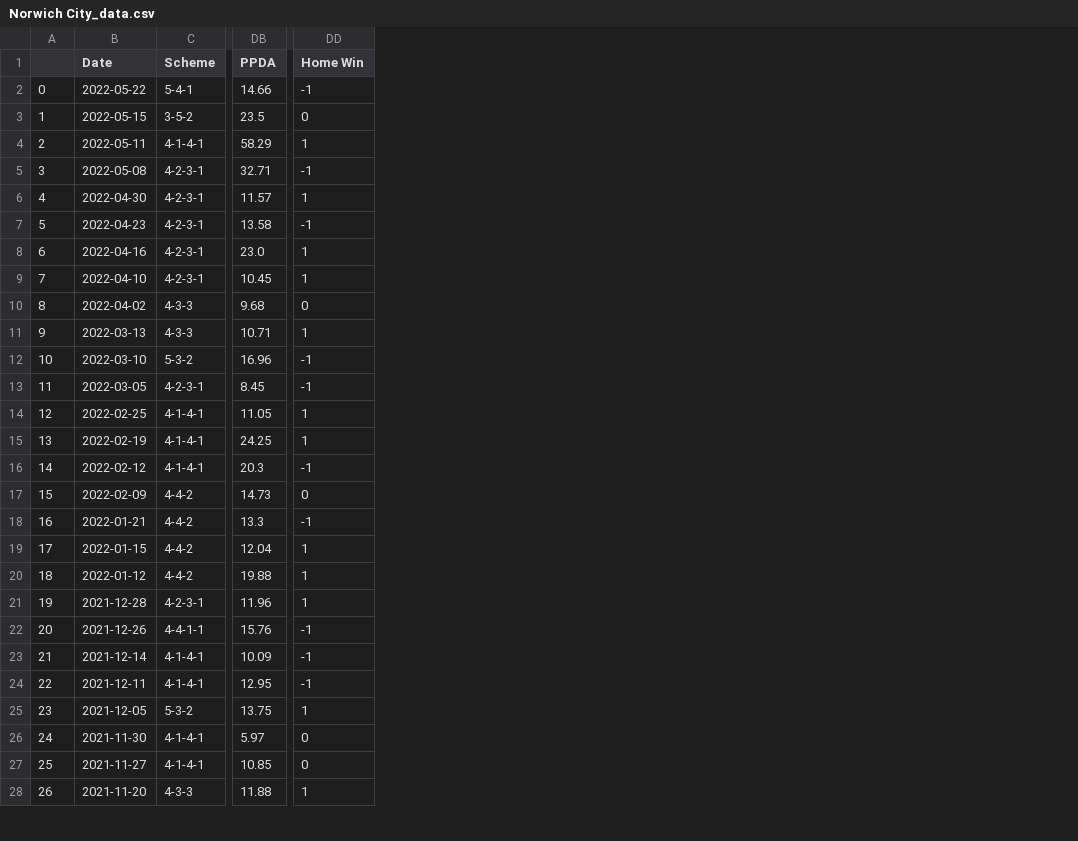
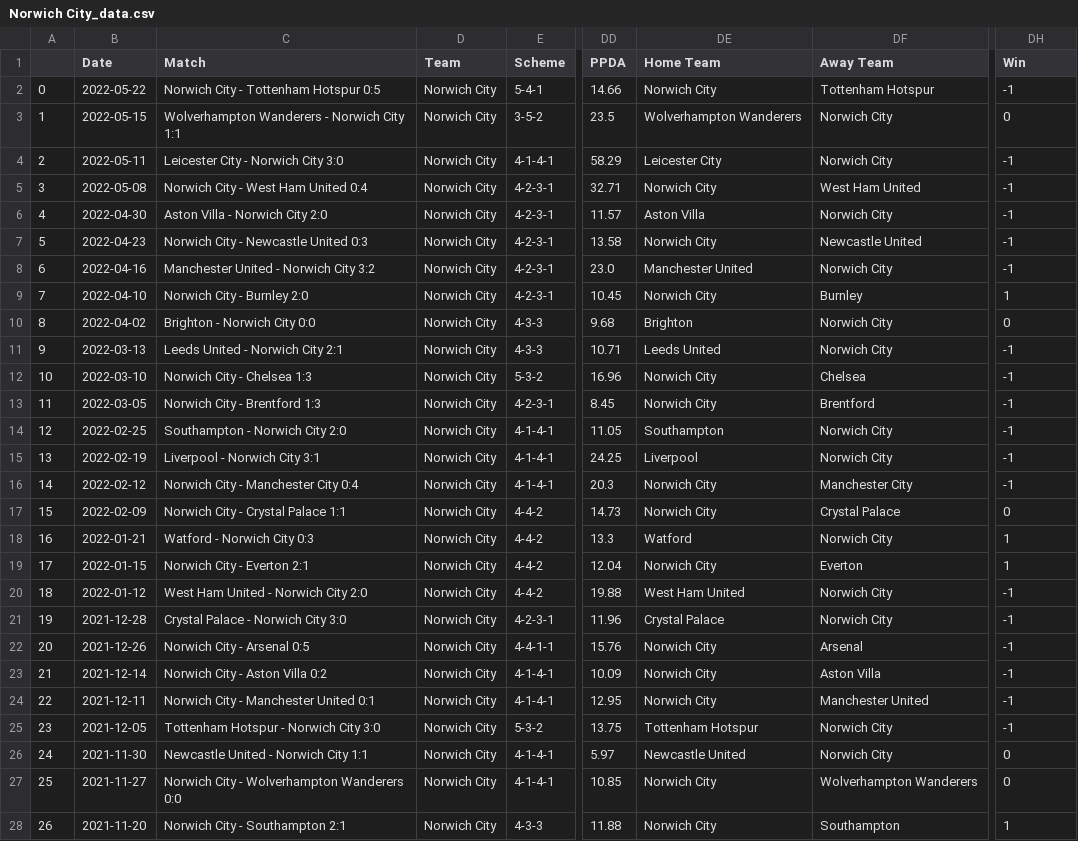
Before and after one commit to adamjr36/CS137Project, a CSV file: cleaned_data/Norwich City_data.csv, drawn as a sheet; only a part is shown, gaps mark what is left out; addresses are those after the commit; the diff covers the shown part only; the diff names each change by its address in the sheet, - before the commit and + after, or states it on an @@ line.

```diff
--- a/cleaned_data/Norwich City_data.csv
+++ b/cleaned_data/Norwich City_data.csv
+column C (Match), rows 2-28: Norwich City - Tottenham Hotspur 0:5 | Wolverhampton Wanderers - Norwich City 1:1 | Leicester City - Norwich City 3:0 | Norwich City - West Ham United 0:4 | Aston Villa - Norwich City 2:0 | Norwich City - Newcastle United 0:3 | Manchester United - Norwich City 3:2 | Norwich City - Burnley 2:0 | Brighton - Norwich City 0:0 | Leeds United - Norwich City 2:1 | Norwich City - Chelsea 1:3 | Norwich City - Brentford 1:3 | Southampton - Norwich City 2:0 | Liverpool - Norwich City 3:1 | Norwich City - Manchester City 0:4 | Norwich City - Crystal Palace 1:1 | Watford - Norwich City 0:3 | Norwich City - Everton 2:1 | West Ham United - Norwich City 2:0 | Crystal Palace - Norwich City 3:0 | Norwich City - Arsenal 0:5 | Norwich City - Aston Villa 0:2 | Norwich City - Manchester United 0:1 | Tottenham Hotspur - Norwich City 3:0 | Newcastle United - Norwich City 1:1 | Norwich City - Wolverhampton Wanderers 0:0 | Norwich City - Southampton 2:1
+column D (Team), rows 2-28: all Norwich City
+column DE (Home Team), rows 2-28: Norwich City | Wolverhampton Wanderers | Leicester City | Norwich City | Aston Villa | Norwich City | Manchester United | Norwich City | Brighton | Leeds United | Norwich City | Norwich City | Southampton | Liverpool | Norwich City | Norwich City | Watford | Norwich City | West Ham United | Crystal Palace | Norwich City | Norwich City | Norwich City | Tottenham Hotspur | Newcastle United | Norwich City | Norwich City
+column DF (Away Team), rows 2-28: Tottenham Hotspur | Norwich City | Norwich City | West Ham United | Norwich City | Newcastle United | Norwich City | Burnley | Norwich City | Norwich City | Chelsea | Brentford | Norwich City | Norwich City | Manchester City | Crystal Palace | Norwich City | Everton | Norwich City | Norwich City | Arsenal | Aston Villa | Manchester United | Norwich City | Norwich City | Wolverhampton Wanderers | Southampton
-DH1: Home Win
+DH1: Win
-DH4 (Win): 1
+DH4 (Win): -1
-DH6 (Win): 1
+DH6 (Win): -1
-DH8 (Win): 1
+DH8 (Win): -1
-DH11 (Win): 1
+DH11 (Win): -1
-DH14:DH15 (Win): 1
+DH14:DH15 (Win): -1
-DH18 (Win): -1
+DH18 (Win): 1
-DH20:DH21 (Win): 1
+DH20:DH21 (Win): -1
-DH25 (Win): 1
+DH25 (Win): -1
```
Also changed, not shown: 21 edited cells elsewhere in this file, cleaned_data/Brentford_data.csv, cleaned_data/Cardiff City_data.csv, 26 other files.
